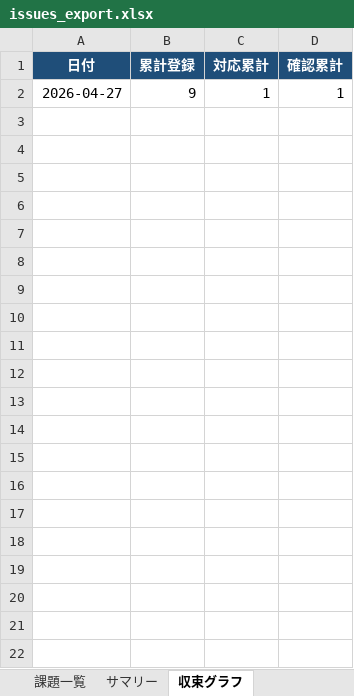
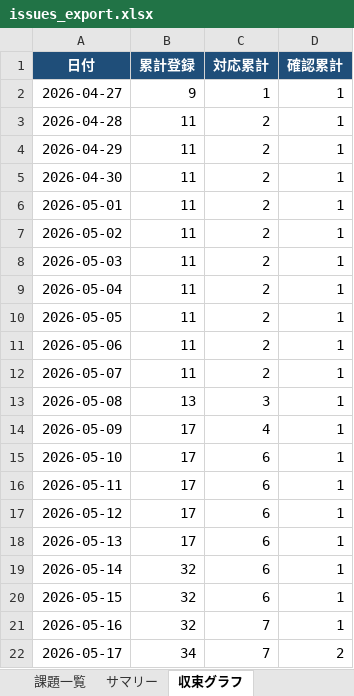
Before and after one commit to JJ1XGO/findsummits, an Excel workbook: mgmt/tracker/reports/issues_export.xlsx, sheet 収束グラフ, drawn as a sheet; values as stored, in another font and other column widths than the file's, no borders; charts and pictures not drawn; the diff names each change by its address in the sheet, - before the commit and + after, or states it on an @@ line.

```diff
--- a/mgmt/tracker/reports/issues_export.xlsx (sheet 収束グラフ)
+++ b/mgmt/tracker/reports/issues_export.xlsx (sheet 収束グラフ)
+row 3: 2026-04-28 | 11 | 2 | 1
+row 4: 2026-04-29 | 11 | 2 | 1
+row 5: 2026-04-30 | 11 | 2 | 1
+row 6: 2026-05-01 | 11 | 2 | 1
+row 7: 2026-05-02 | 11 | 2 | 1
+row 8: 2026-05-03 | 11 | 2 | 1
+row 9: 2026-05-04 | 11 | 2 | 1
+row 10: 2026-05-05 | 11 | 2 | 1
+row 11: 2026-05-06 | 11 | 2 | 1
+row 12: 2026-05-07 | 11 | 2 | 1
+row 13: 2026-05-08 | 13 | 3 | 1
+row 14: 2026-05-09 | 17 | 4 | 1
+row 15: 2026-05-10 | 17 | 6 | 1
+row 16: 2026-05-11 | 17 | 6 | 1
+row 17: 2026-05-12 | 17 | 6 | 1
+row 18: 2026-05-13 | 17 | 6 | 1
+row 19: 2026-05-14 | 32 | 6 | 1
+row 20: 2026-05-15 | 32 | 6 | 1
+row 21: 2026-05-16 | 32 | 7 | 1
+row 22: 2026-05-17 | 34 | 7 | 2
```
Also changed, not shown: sheet 課題一覧, sheet サマリー, charts or pictures, mgmt/tracker/reports/bugs_export.xlsx, 5 other files.
